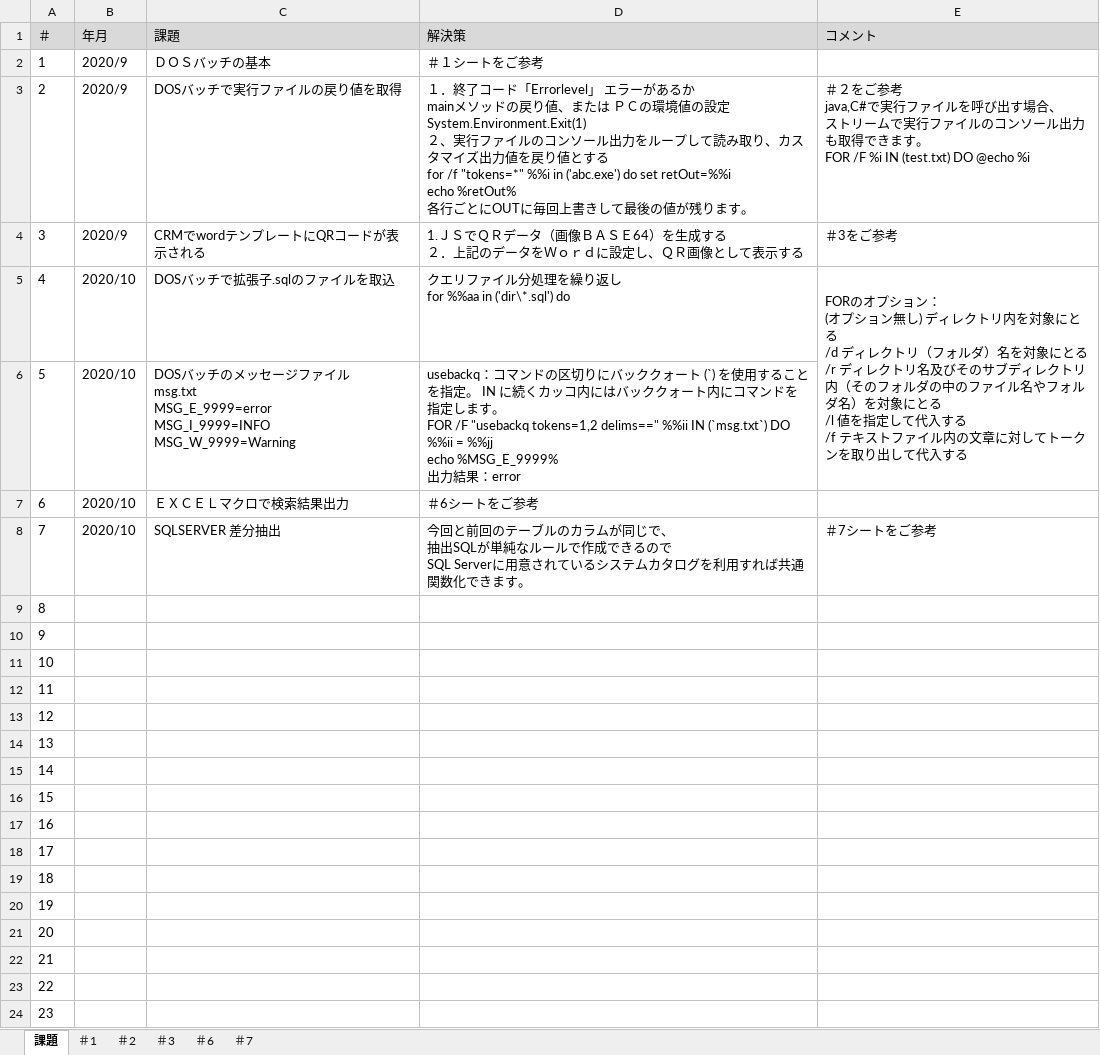
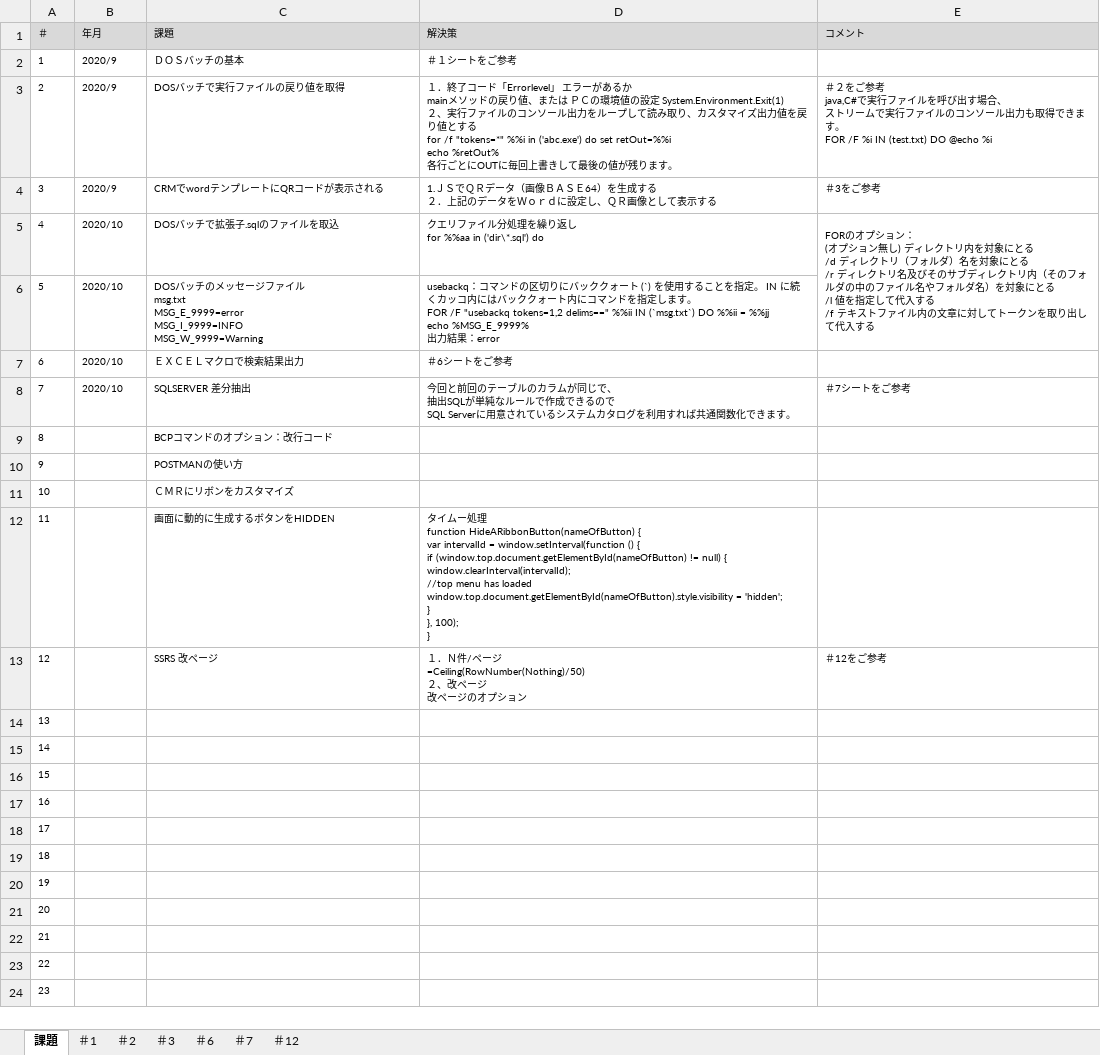
Before and after one commit to zhangwei5255/-, an Excel workbook: QA/課題.xlsx, sheet 課題, drawn as a sheet; values as stored, in another font and other column widths than the file's, no borders; ↵ is a line break in a cell; the diff names each change by its address in the sheet, - before the commit and + after, or states it on an @@ line.

Commit message:
up

```diff
--- a/QA/課題.xlsx (sheet 課題)
+++ b/QA/課題.xlsx (sheet 課題)
+sheet tab: ＃12
@@ A1:E1 text size: smaller @@
@@ A2:D2 text size: smaller @@
@@ A3:E5 text size: smaller @@
@@ A6:D7 text size: smaller @@
@@ A8:E8 text size: smaller @@
@@ A9:A24 text size: smaller @@
-C9 (課題): (empty)
+C9 (課題): BCPコマンドのオプション：改行コード
-C10 (課題): (empty)
+C10 (課題): POSTMANの使い方
-C11 (課題): (empty)
+C11 (課題): ＣＭＲにリボンをカスタマイズ
-C12 (課題): (empty)
+C12 (課題): 画面に動的に生成するボタンをHIDDEN
-D12 (解決策): (empty)
+D12 (解決策): タイムー処理 ↵ function HideARibbonButton(nameOfButton) { ↵ var intervalId = window.setInterval(function () { ↵ if (window.top.document.getElementById(nameOfButton) != null) { ↵ window.clearInterval(intervalId); ↵ //top menu has loaded window.top.document.getElementById(nameOfButton).style.visibility = 'hidden'; ↵ } ↵ }, 100); ↵ }
-C13 (課題): (empty)
+C13 (課題): SSRS 改ページ
-D13 (解決策): (empty)
+D13 (解決策): １．Ｎ件/ページ ↵ =Ceiling(RowNumber(Nothing)/50) ↵ ２、改ページ ↵ 改ページのオプション
-E13 (コメント): (empty)
+E13 (コメント): ＃12をご参考
```
Also changed, not shown: charts or pictures.
